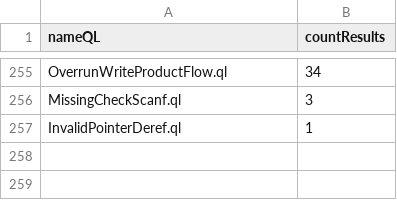
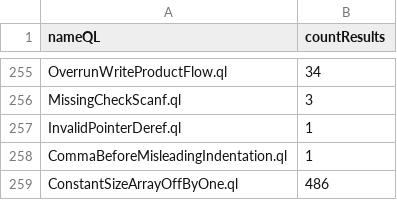
Before and after one commit to gergimentr/alldb, a CSV file: results/97146e082533c6010e0a75591085a118ec6e1a1e38a8d9c9afb50cab40c73a171c898baa0f7cda097a82c3d5d85ca2593e2e3963b8200a6e18e2f09e355c0ee3.csv, drawn as a sheet; only a part is shown, gaps mark what is left out; the diff names each change by its address in the sheet, - before the commit and + after, or states it on an @@ line.

Commit message:
result works

```diff
--- a/results/97146e082533c6010e0a75591085a118ec6e1a1e38a8d9c9afb50cab40c73a171c898baa0f7cda097a82c3d5d85ca2593e2e3963b8200a6e18e2f09e355c0ee3.csv
+++ b/results/97146e082533c6010e0a75591085a118ec6e1a1e38a8d9c9afb50cab40c73a171c898baa0f7cda097a82c3d5d85ca2593e2e3963b8200a6e18e2f09e355c0ee3.csv
+row 258: CommaBeforeMisleadingIndentation.ql | 1
+row 259: ConstantSizeArrayOffByOne.ql | 486
```
Also changed, not shown: results/0c61c801654d422ded2c4f2e886ef3eff22609fa39422cbb0d319520b726119133069a5c5963b333419fe4872de73398e88497b1deb0d4f402b52c9f45ce14f5.csv, results/2a0c1c68bc2b2eca633f4c49d7c691e29db1cd1fb7d837617e7d30d0ce75f8edf88123416cacd7e426eb5219702616bf87495f1cd79129f53170bf476683e39e.csv, 2 other files.
